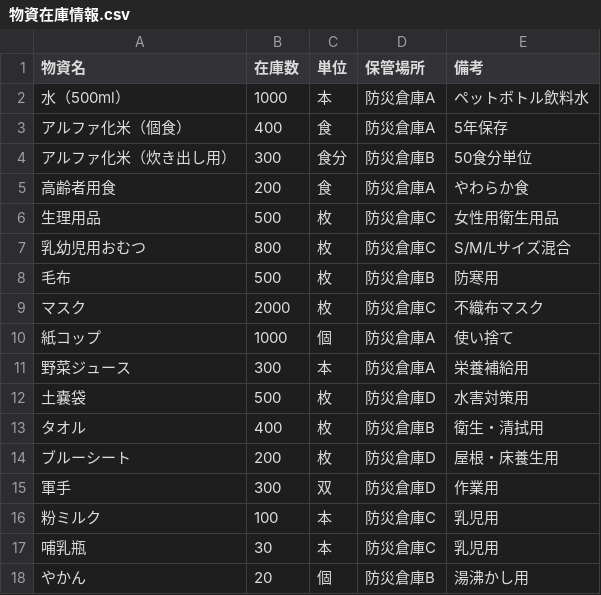
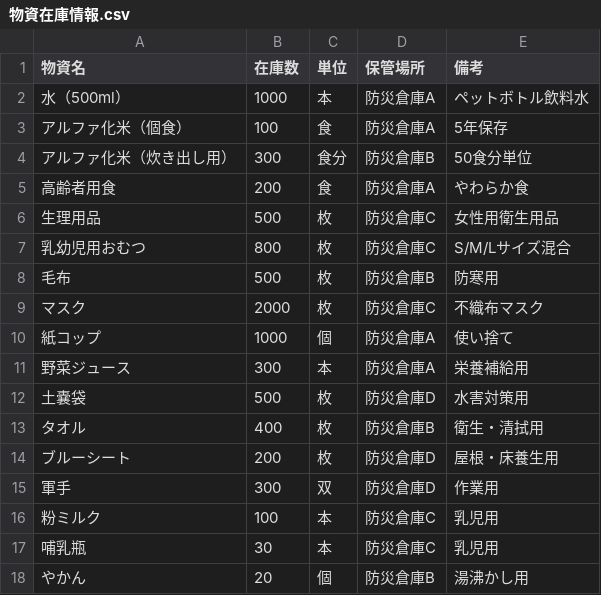
Before and after one commit to user0131/research3_no_Unity, a CSV file: backend/csv/supply/物資在庫情報.csv, drawn as a sheet.

```diff
--- a/backend/csv/supply/物資在庫情報.csv
+++ b/backend/csv/supply/物資在庫情報.csv
@@ -2,3 +2,3 @@
 水（500ml）,1000,本,防災倉庫A,ペットボトル飲料水
-アルファ化米（個食）,400,食,防災倉庫A,5年保存
+アルファ化米（個食）,100,食,防災倉庫A,5年保存
 アルファ化米（炊き出し用）,300,食分,防災倉庫B,50食分単位
```
Also changed, not shown: 4 other files.
